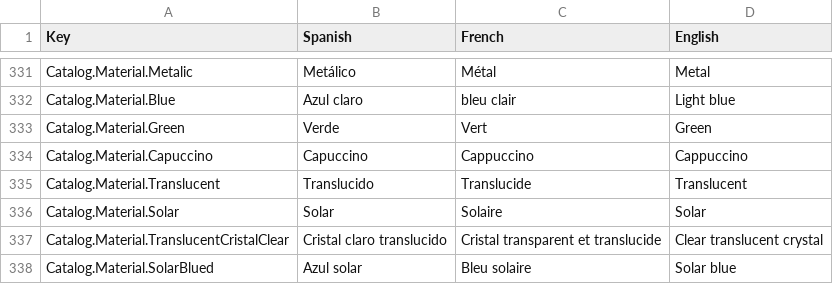
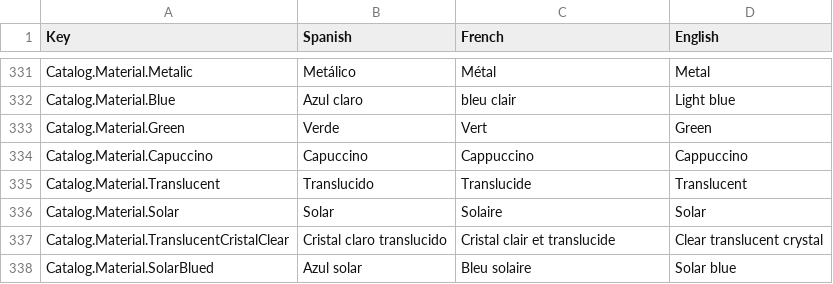
Before and after one commit to dracmadev/CovAR---NewVersion, a CSV file: Assets/SimpleLocalization/Resources/Localization/Volet.csv, drawn as a sheet; only a part is shown, gaps mark what is left out; the diff covers the shown part only.

```diff
--- a/Assets/SimpleLocalization/Resources/Localization/Volet.csv
+++ b/Assets/SimpleLocalization/Resources/Localization/Volet.csv
@@ -402,3 +402,3 @@ Catalog.Material.Translucent,Translucido,Translucide,Translucent
 Catalog.Material.Solar,Solar,Solaire,Solar
-Catalog.Material.TranslucentCristalClear,Cristal claro translucido,Cristal transparent et translucide,Clear translucent crystal
+Catalog.Material.TranslucentCristalClear,Cristal claro translucido,Cristal clair et translucide,Clear translucent crystal
 Catalog.Material.SolarBlued,Azul solar,Bleu solaire,Solar blue
```
Also changed, not shown: 14 edited cells elsewhere in this file, 9 other files.
